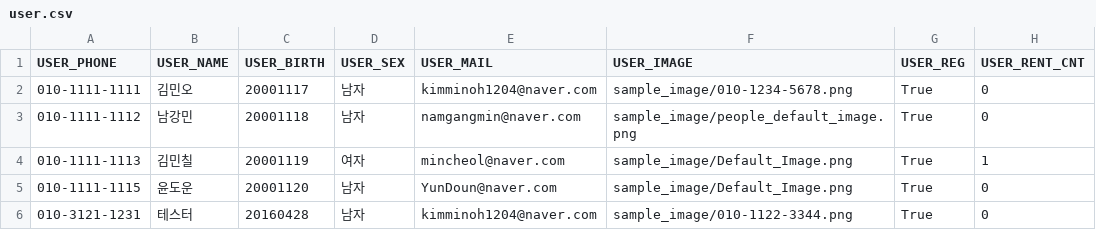
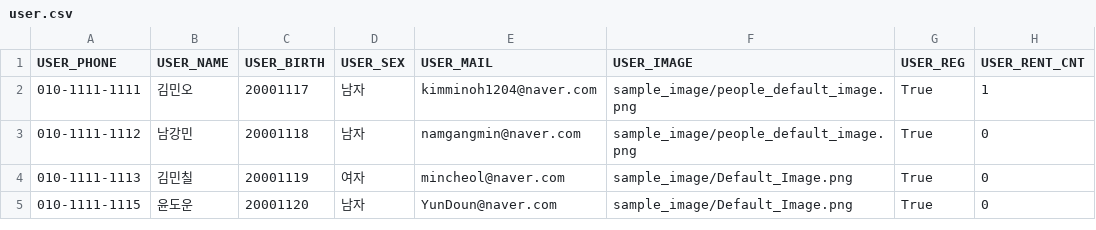
Before and after one commit to Kimminoh/Librarian_Kimminoh, a CSV file: csv/user.csv, drawn as a sheet.

```diff
--- a/csv/user.csv
+++ b/csv/user.csv
@@ -1,6 +1,5 @@
 USER_PHONE,USER_NAME,USER_BIRTH,USER_SEX,USER_MAIL,USER_IMAGE,USER_REG,USER_RENT_CNT
-010-1111-1111,김민오,20001117,남자,kimminoh1204@naver.com,sample_image/010-1234-5678.png,True,0
+010-1111-1111,김민오,20001117,남자,kimminoh1204@naver.com,sample_image/people_default_image.png,True,1
 010-1111-1112,남강민,20001118,남자,namgangmin@naver.com,sample_image/people_default_image.png,True,0
-010-1111-1113,김민칠,20001119,여자,mincheol@naver.com,"sample_image/Default_Image.png",True,1
+010-1111-1113,김민칠,20001119,여자,mincheol@naver.com,sample_image/Default_Image.png,True,0
 010-1111-1115,윤도운,20001120,남자,YunDoun@naver.com,sample_image/Default_Image.png,True,0
-010-3121-1231,테스터,20160428,남자,kimminoh1204@naver.com,sample_image/010-1122-3344.png,True,0
```
Also changed, not shown: csv/book.csv, 2 other files.
